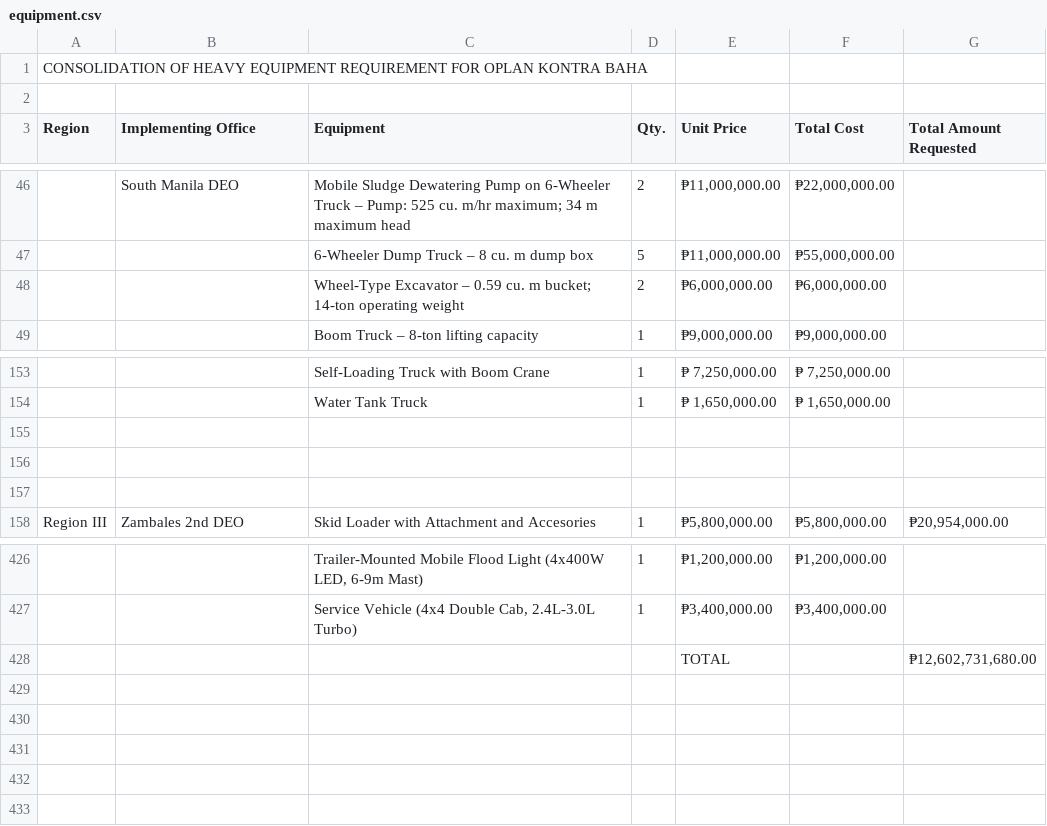
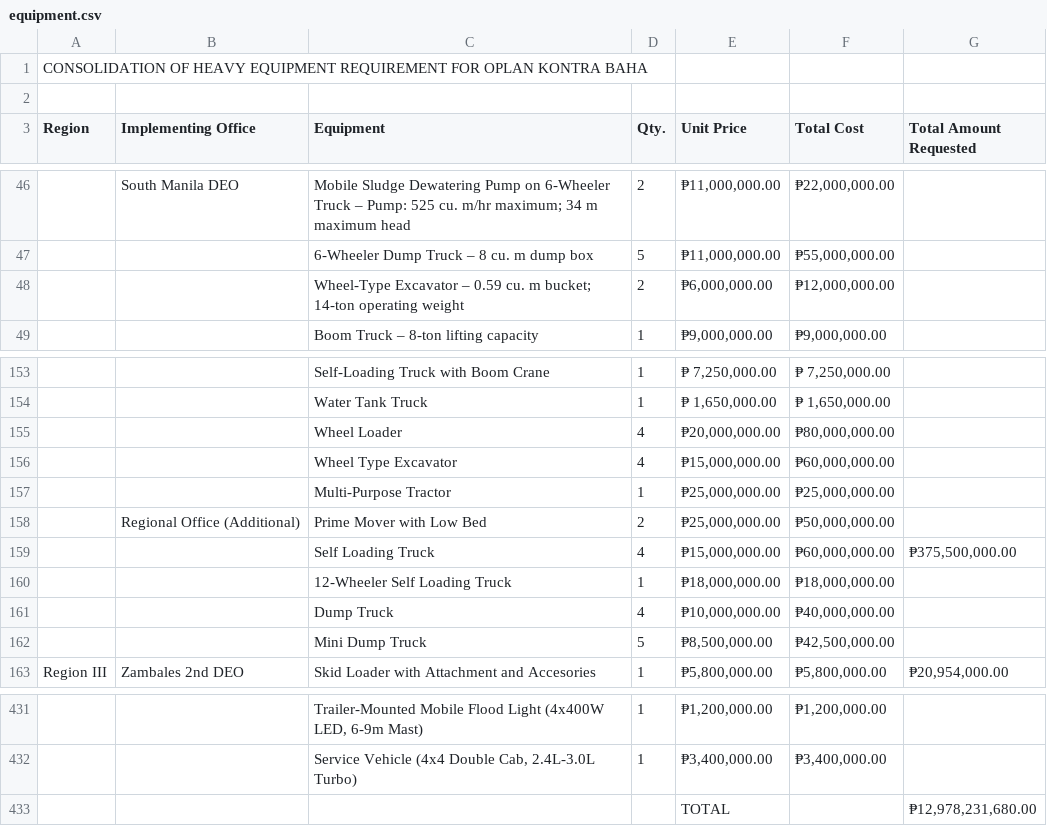
Before and after one commit to paran87/document-tracking, a CSV file: data/equipment.csv, drawn as a sheet; only a part is shown, gaps mark what is left out; addresses are those after the commit; the diff names each change by its address in the sheet, - before the commit and + after, or states it on an @@ line.

```diff
--- a/data/equipment.csv
+++ b/data/equipment.csv
-F48 (Total Cost): ₱6,000,000.00
+F48 (Total Cost): ₱12,000,000.00
-row 155: (empty)
+row 155:  |  | Wheel Loader | 4 | ₱20,000,000.00 | ₱80,000,000.00
-row 156: (empty)
+row 156:  |  | Wheel Type Excavator | 4 | ₱15,000,000.00 | ₱60,000,000.00
-row 157: (empty)
+row 157:  |  | Multi-Purpose Tractor | 1 | ₱25,000,000.00 | ₱25,000,000.00
+row 158:  | Regional Office (Additional) | Prime Mover with Low Bed | 2 | ₱25,000,000.00 | ₱50,000,000.00
+row 159:  |  | Self Loading Truck | 4 | ₱15,000,000.00 | ₱60,000,000.00 | ₱375,500,000.00
+row 160:  |  | 12-Wheeler Self Loading Truck | 1 | ₱18,000,000.00 | ₱18,000,000.00
+row 161:  |  | Dump Truck | 4 | ₱10,000,000.00 | ₱40,000,000.00
+row 162:  |  | Mini Dump Truck | 5 | ₱8,500,000.00 | ₱42,500,000.00
-G433 (Total Amount Requested): ₱12,602,731,680.00
+G433 (Total Amount Requested): ₱12,978,231,680.00
```
Also changed, not shown: 4 other files.
